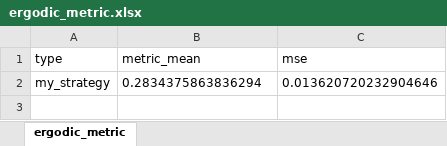
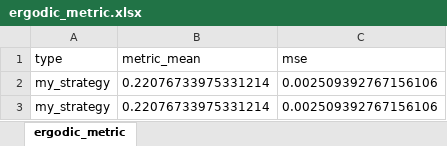
Before and after one commit to wangyicyc/idmec, an Excel workbook: src/ergodic_search/scripts/ergodic_metric.xlsx, sheet ergodic_metric, drawn as a sheet; values as stored, in another font and other column widths than the file's, no borders; the diff names each change by its address in the sheet, - before the commit and + after, or states it on an @@ line.

```diff
--- a/src/ergodic_search/scripts/ergodic_metric.xlsx (sheet ergodic_metric)
+++ b/src/ergodic_search/scripts/ergodic_metric.xlsx (sheet ergodic_metric)
-B2 (metric_mean): 0.2834375863836294
+B2 (metric_mean): 0.22076733975331214
-C2 (mse): 0.013620720232904646
+C2 (mse): 0.002509392767156106
+row 3: my_strategy | 0.22076733975331214 | 0.002509392767156106
```
Also changed, not shown: 39 other files.
